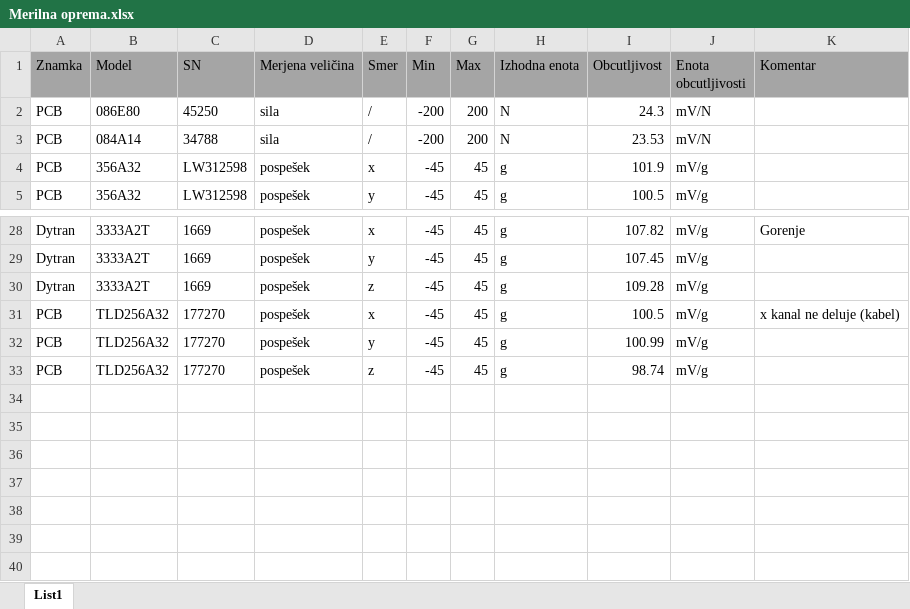
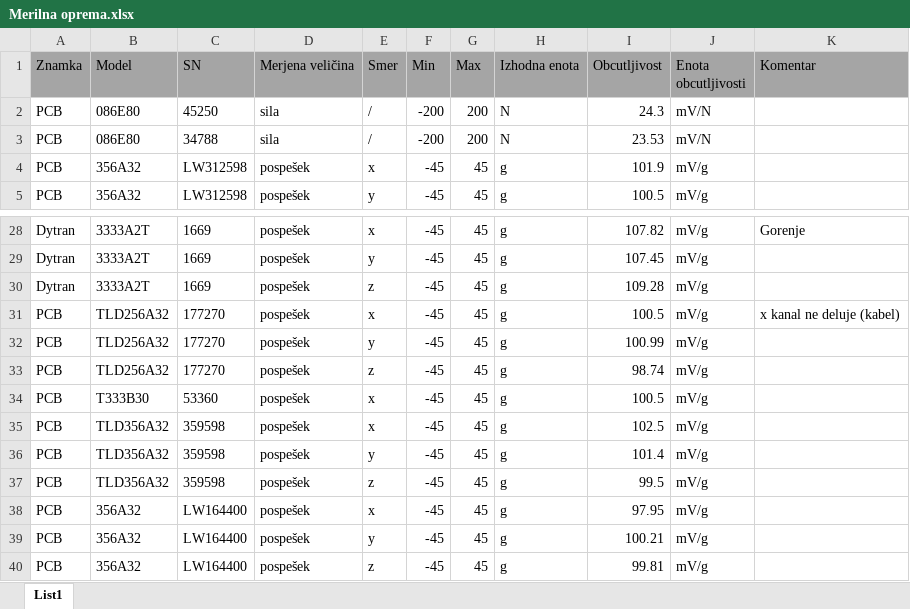
Before and after one commit to TimVrtac/Impact-testing-v2, an Excel workbook: Merilna oprema.xlsx, sheet List1, drawn as a sheet; only a part is shown, gaps mark what is left out; values as stored, in another font and other column widths than the file's, no borders; the diff names each change by its address in the sheet, - before the commit and + after, or states it on an @@ line.

```diff
--- a/Merilna oprema.xlsx (sheet List1)
+++ b/Merilna oprema.xlsx (sheet List1)
-B3 (Model): 084A14
+B3 (Model): 086E80
+row 34: PCB | T333B30 | 53360 | pospešek | x | -45 | 45 | g | 100.5 | mV/g
+row 35: PCB | TLD356A32 | 359598 | pospešek | x | -45 | 45 | g | 102.5 | mV/g
+row 36: PCB | TLD356A32 | 359598 | pospešek | y | -45 | 45 | g | 101.4 | mV/g
+row 37: PCB | TLD356A32 | 359598 | pospešek | z | -45 | 45 | g | 99.5 | mV/g
+row 38: PCB | 356A32 | LW164400 | pospešek | x | -45 | 45 | g | 97.95 | mV/g
+row 39: PCB | 356A32 | LW164400 | pospešek | y | -45 | 45 | g | 100.21 | mV/g
+row 40: PCB | 356A32 | LW164400 | pospešek | z | -45 | 45 | g | 99.81 | mV/g
```
Also changed, not shown: 8 other files.
